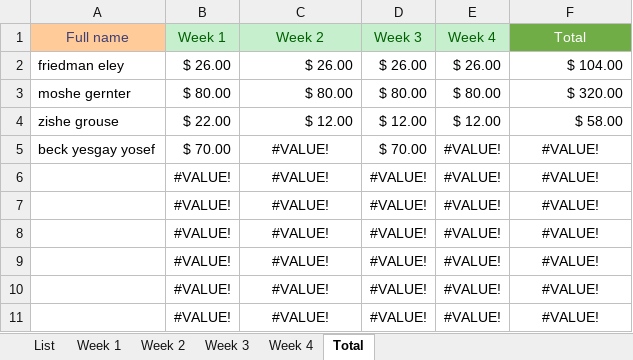
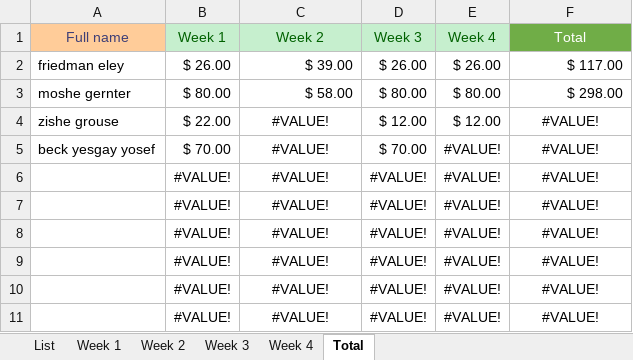
Before and after one commit to issacfriedman/kkh-vba, an Excel workbook: kkhMoring.xlsm, sheet Total, drawn as a sheet; only a part is shown; values as stored, in another font and other column widths than the file's, no borders; the diff names each change by its address in the sheet, - before the commit and + after, or states it on an @@ line.

```diff
--- a/kkhMoring.xlsm (sheet Total)
+++ b/kkhMoring.xlsm (sheet Total)
-C2 (Week 2): $ 26.00
+C2 (Week 2): $ 39.00
-F2 (Total): $ 104.00
+F2 (Total): $ 117.00
-C3 (Week 2): $ 80.00
+C3 (Week 2): $ 58.00
-F3 (Total): $ 320.00
+F3 (Total): $ 298.00
-C4 (Week 2): $ 12.00
+C4 (Week 2): #VALUE!
-C4 alignment: right
+C4 alignment: center
-F4 (Total): $ 58.00
+F4 (Total): #VALUE!
-F4 alignment: right
+F4 alignment: center
```
Also changed, not shown: sheet Week 2, hidden cells.
